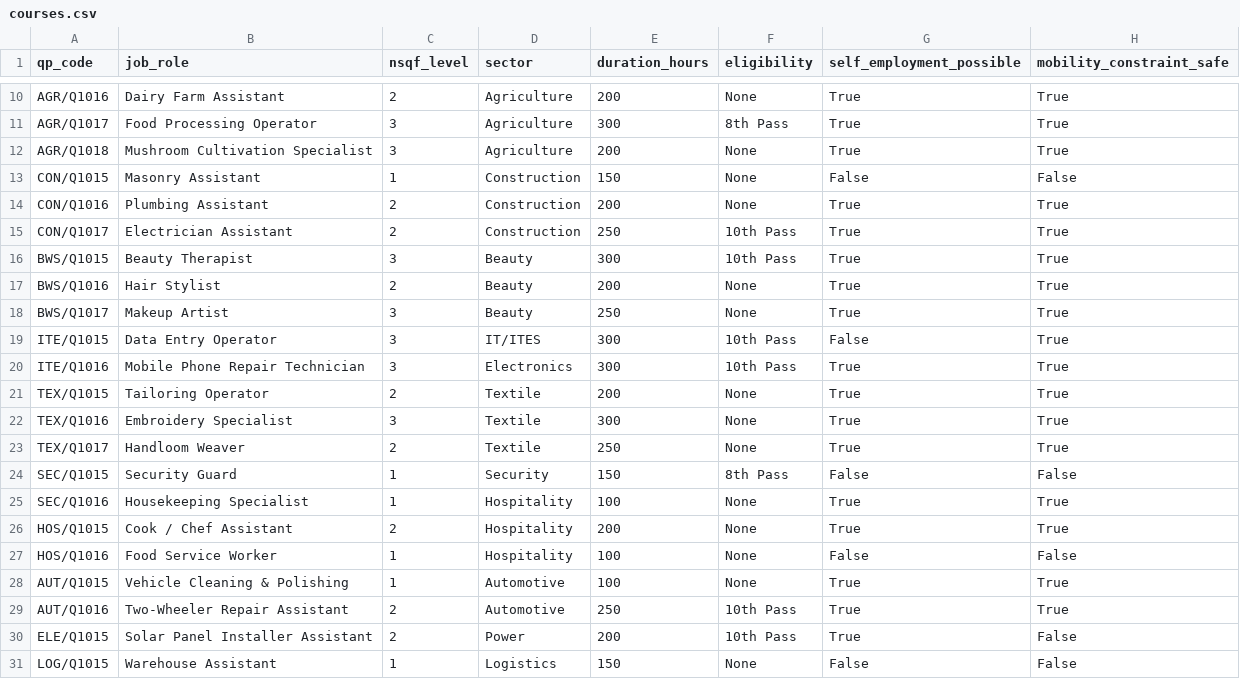
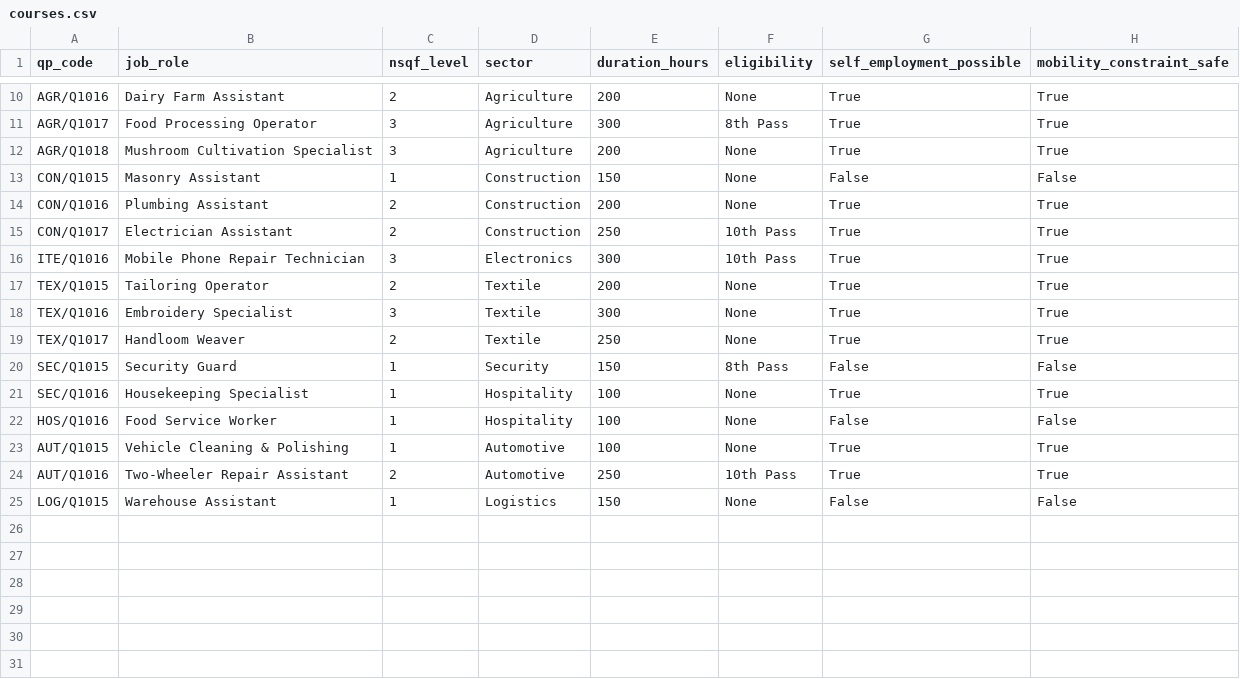
Before and after one commit to svgahlawat09-ai/Tarini, a CSV file: courses.csv, drawn as a sheet; only a part is shown, gaps mark what is left out.

Commit message:
Update courses.csv

```diff
--- a/courses.csv
+++ b/courses.csv
@@ -15,6 +15,2 @@ CON/Q1016,Plumbing Assistant,2,Construction,200,None,True,True
 CON/Q1017,Electrician Assistant,2,Construction,250,10th Pass,True,True
-BWS/Q1015,Beauty Therapist,3,Beauty,300,10th Pass,True,True
-BWS/Q1016,Hair Stylist,2,Beauty,200,None,True,True
-BWS/Q1017,Makeup Artist,3,Beauty,250,None,True,True
-ITE/Q1015,Data Entry Operator,3,IT/ITES,300,10th Pass,False,True
 ITE/Q1016,Mobile Phone Repair Technician,3,Electronics,300,10th Pass,True,True
@@ -25,3 +21,2 @@ SEC/Q1015,Security Guard,1,Security,150,8th Pass,False,False
 SEC/Q1016,Housekeeping Specialist,1,Hospitality,100,None,True,True
-HOS/Q1015,Cook / Chef Assistant,2,Hospitality,200,None,True,True
 HOS/Q1016,Food Service Worker,1,Hospitality,100,None,False,False
@@ -29,3 +24,2 @@ AUT/Q1015,Vehicle Cleaning & Polishing,1,Automotive,100,None,True,True
 AUT/Q1016,Two-Wheeler Repair Assistant,2,Automotive,250,10th Pass,True,True
-ELE/Q1015,Solar Panel Installer Assistant,2,Power,200,10th Pass,True,False
 LOG/Q1015,Warehouse Assistant,1,Logistics,150,None,False,False
```
